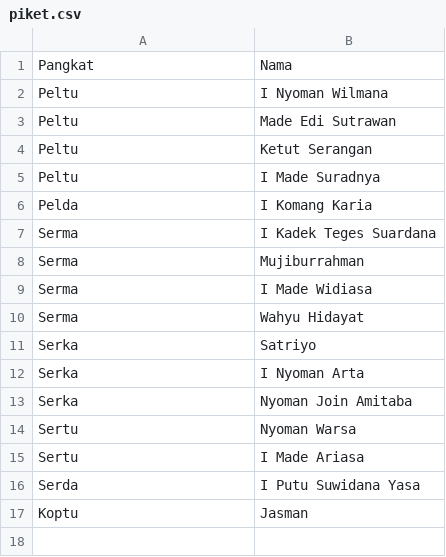
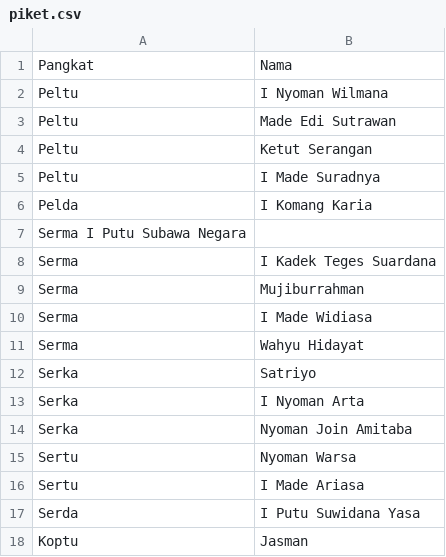
Before and after one commit to sukasada05/sukasada05, a CSV file: data/piket.csv, drawn as a sheet; the diff names each change by its address in the sheet, - before the commit and + after, or states it on an @@ line.

Commit message:
Update piket.csv

```diff
--- a/data/piket.csv
+++ b/data/piket.csv
+row 7: Serma I Putu Subawa Negara
```
